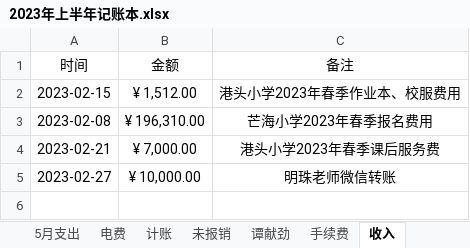
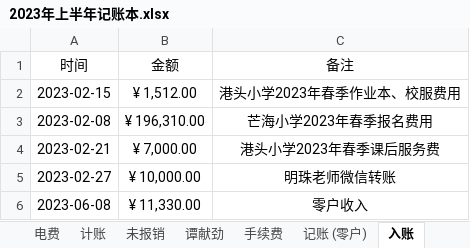
Before and after one commit to 2663481911/counts, an Excel workbook: 2023年上半年/2023年上半年记账本.xlsx, sheet 入账, drawn as a sheet; values as stored, in another font and other column widths than the file's, no borders; table styles not drawn; the diff names each change by its address in the sheet, - before the commit and + after, or states it on an @@ line.

```diff
--- a/2023年上半年/2023年上半年记账本.xlsx (sheet 入账)
+++ b/2023年上半年/2023年上半年记账本.xlsx (sheet 入账)
-sheet tab: 收入
+sheet tab: 入账
+sheet tab: 记账 (零户)
+row 6: 2023-06-08 | ¥ 11,330.00 | 零户收入
```
Also changed, not shown: sheet 5月支出, sheet 计账, sheet 未报销, other sheet tabs, 工资发放表/南山镇芒海小学2023年春季.xlsx, 工资发放表/工资表 - 中心小学.xlsx, 22 other files.
